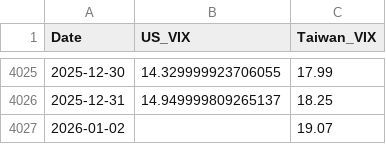
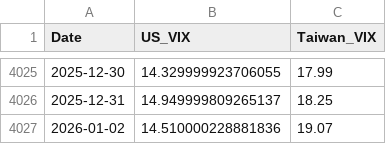
Before and after one commit to wenchiehlee-money/VIX, a CSV file: global_vix_merged.csv, drawn as a sheet; only a part is shown, gaps mark what is left out.

```diff
--- a/global_vix_merged.csv
+++ b/global_vix_merged.csv
@@ -4026,2 +4026,2 @@ Date,US_VIX,Taiwan_VIX
 2025-12-31,14.949999809265137,18.25
-2026-01-02,,19.07
+2026-01-02,14.510000228881836,19.07
```
Also changed, not shown: 3 other files.
